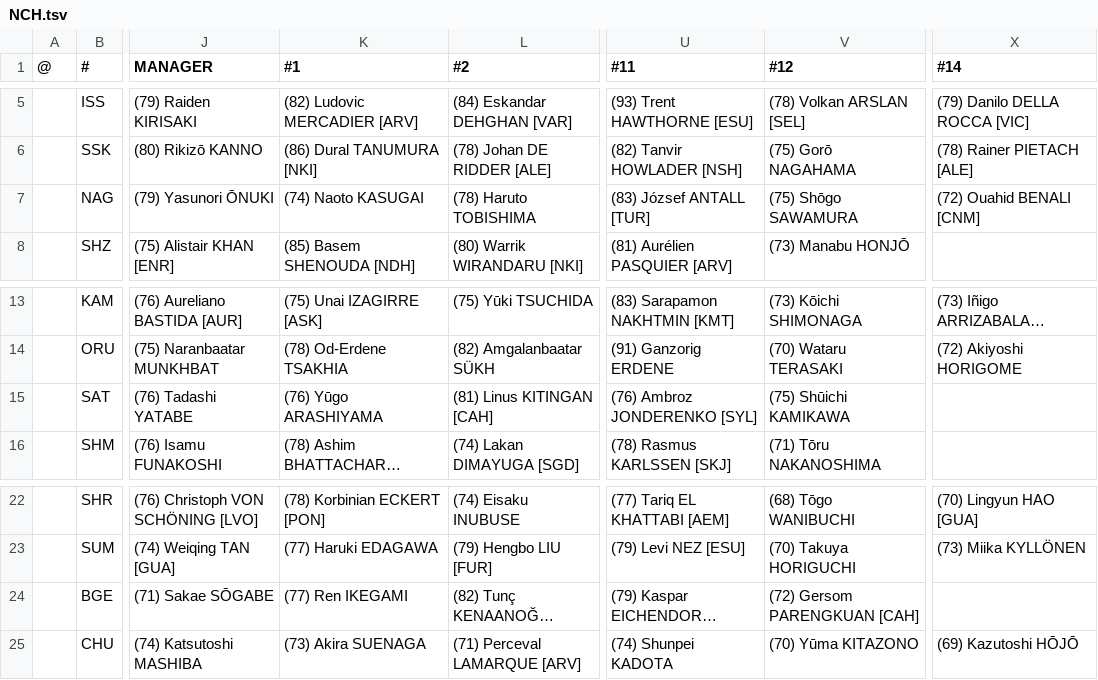
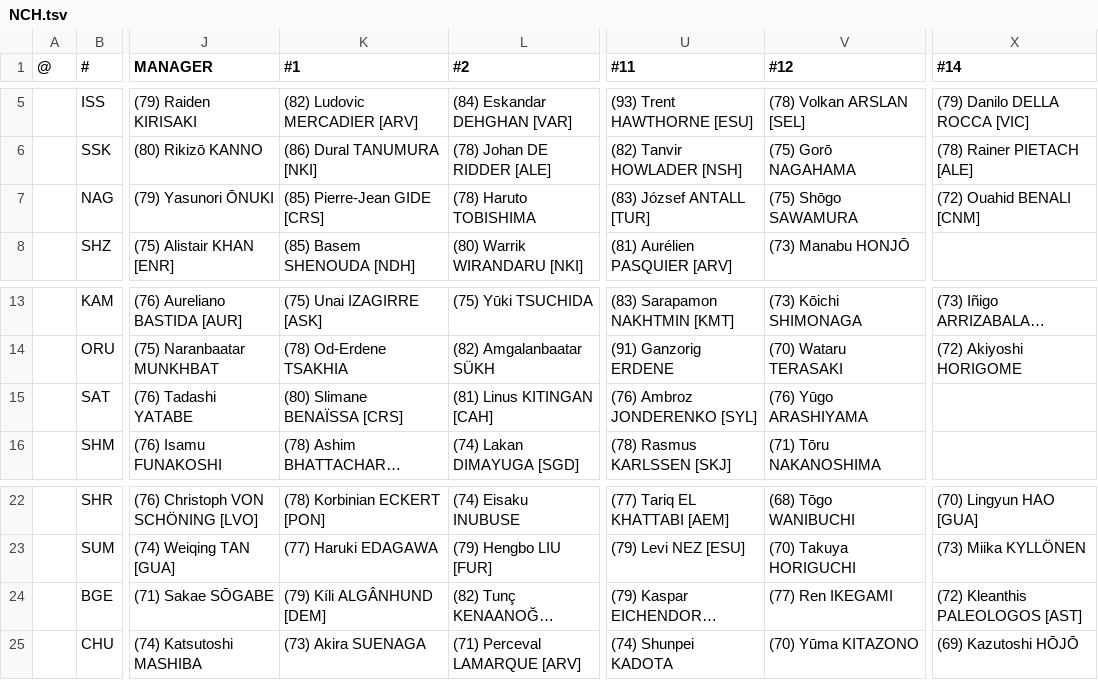
Before and after one commit to auroruse/avium-football-engine, a TSV file: src/presets/NCH.tsv, drawn as a sheet; only a part is shown, gaps mark what is left out; long unchanged cells end in …; the diff names each change by its address in the sheet, - before the commit and + after, or states it on an @@ line.

```diff
--- a/src/presets/NCH.tsv
+++ b/src/presets/NCH.tsv
-K7 (#1): (74) Naoto KASUGAI
+K7 (#1): (85) Pierre-Jean GIDE [CRS]
-K15 (#1): (76) Yūgo ARASHIYAMA
+K15 (#1): (80) Slimane BENAÏSSA [CRS]
-V15 (#12): (75) Shūichi KAMIKAWA
+V15 (#12): (76) Yūgo ARASHIYAMA
-K24 (#1): (77) Ren IKEGAMI
+K24 (#1): (79) Kíli ALGÂNHUND [DEM]
-V24 (#12): (72) Gersom PARENGKUAN [CAH]
+V24 (#12): (77) Ren IKEGAMI
-X24 (#14): (empty)
+X24 (#14): (72) Kleanthis PALEOLOGOS [AST]
```
Also changed, not shown: public/avium/pstats/trades.tsv, 2 other files.
